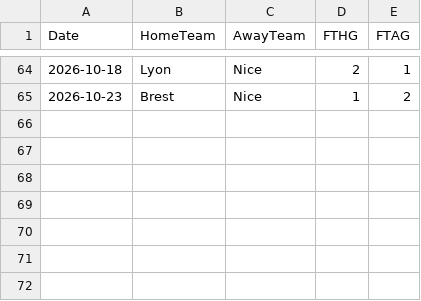
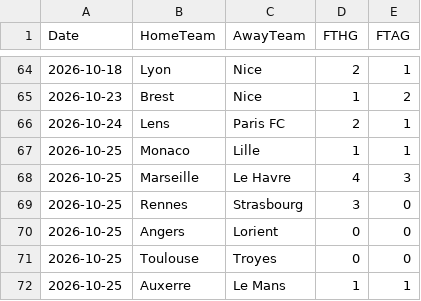
Before and after one commit to monstrekml/pronostics-app, a CSV file: data/foot/openfootball/ligue-1_2627_resultats.csv, drawn as a sheet; only a part is shown, gaps mark what is left out; the diff names each change by its address in the sheet, - before the commit and + after, or states it on an @@ line.

```diff
--- a/data/foot/openfootball/ligue-1_2627_resultats.csv
+++ b/data/foot/openfootball/ligue-1_2627_resultats.csv
+row 66: 2026-10-24 | Lens | Paris FC | 2 | 1
+row 67: 2026-10-25 | Monaco | Lille | 1 | 1
+row 68: 2026-10-25 | Marseille | Le Havre | 4 | 3
+row 69: 2026-10-25 | Rennes | Strasbourg | 3 | 0
+row 70: 2026-10-25 | Angers | Lorient | 0 | 0
+row 71: 2026-10-25 | Toulouse | Troyes | 0 | 0
+row 72: 2026-10-25 | Auxerre | Le Mans | 1 | 1
```
Also changed, not shown: data/cotes/cotes.csv, data/foot/openfootball/la-liga_2627_resultats.csv, 3 other files.
